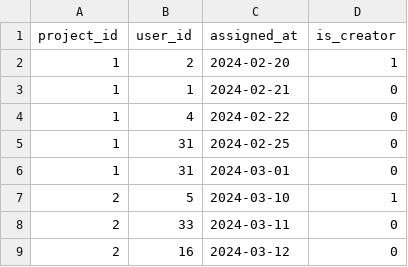
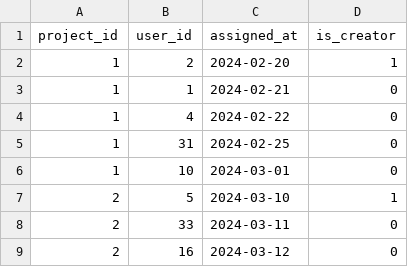
Before and after one commit to CarloLaguda/The_WORKHUB, a CSV file: WorkHub/server/csv_files/project_user.csv, drawn as a sheet; only a part is shown.

```diff
--- a/WorkHub/server/csv_files/project_user.csv
+++ b/WorkHub/server/csv_files/project_user.csv
@@ -5,3 +5,3 @@ project_id,user_id,assigned_at,is_creator
 1,31,2024-02-25,0
-1,31,2024-03-01,0
+1,10,2024-03-01,0
 2,5,2024-03-10,1
```
Also changed, not shown: 12 other files.
